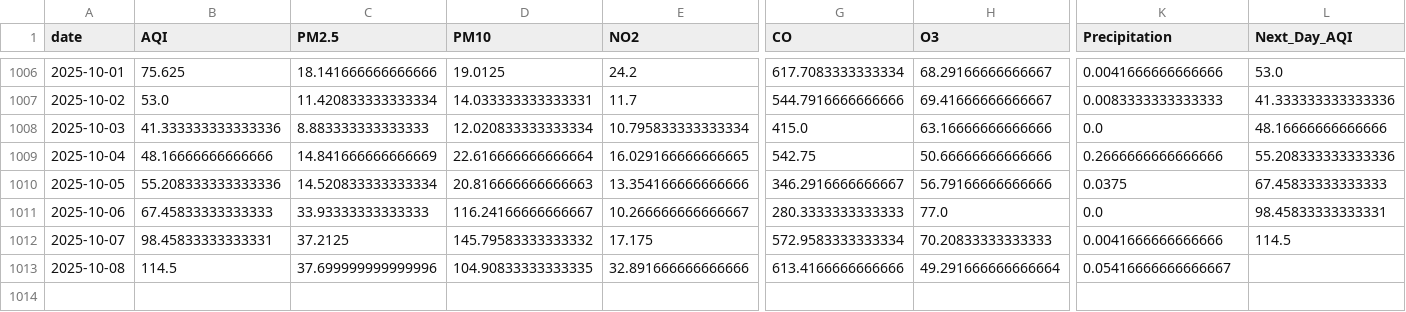
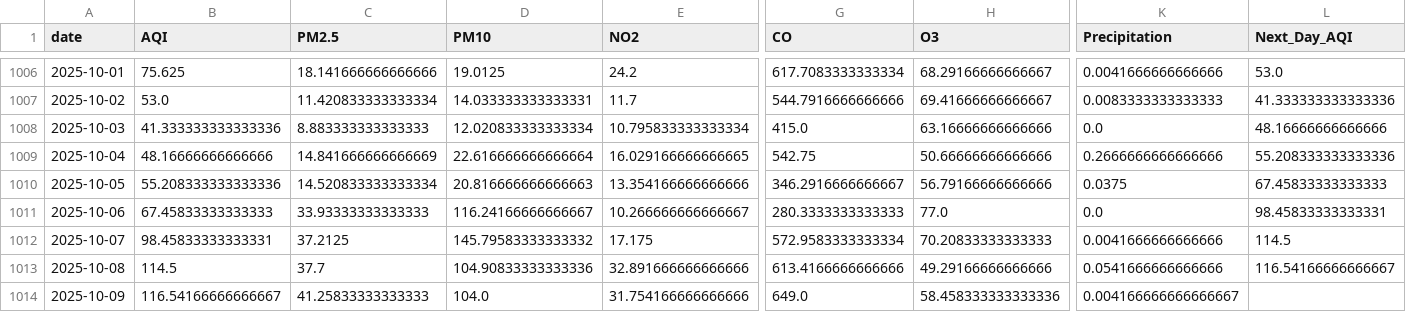
Before and after one commit to SheemaMasood381/Pearls-Karachi-AQI-Prediction-for-next-3-days-, a CSV file: data/karachi_daily_aqi_weather.csv, drawn as a sheet; only a part is shown, gaps mark what is left out; rows hold the shown columns only; the diff names each change by its address in the sheet, - before the commit and + after, or states it on an @@ line.

```diff
--- a/data/karachi_daily_aqi_weather.csv
+++ b/data/karachi_daily_aqi_weather.csv
-C1013 (PM2.5): 37.699999999999996
+C1013 (PM2.5): 37.7
-D1013 (PM10): 104.90833333333335
+D1013 (PM10): 104.90833333333336
-H1013 (O3): 49.291666666666664
+H1013 (O3): 49.29166666666666
-K1013 (Precipitation): 0.05416666666666667
+K1013 (Precipitation): 0.0541666666666666
-L1013 (Next_Day_AQI): (empty)
+L1013 (Next_Day_AQI): 116.54166666666667
+row 1014: 2025-10-09 | 116.54166666666667 | 41.25833333333333 | 104.0 | 31.754166666666666 | 649.0 | 58.458333333333336 | 0.004166666666666667
```
Also changed, not shown: lime_explanations/lime_explanation.csv, processed_data/daily_karachi_preprocessed.csv, 4 other files.
